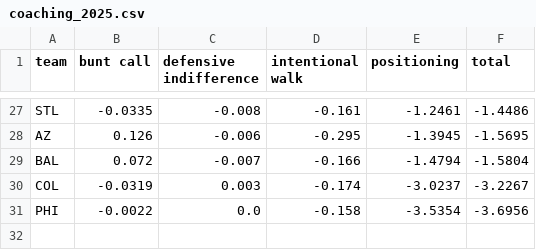
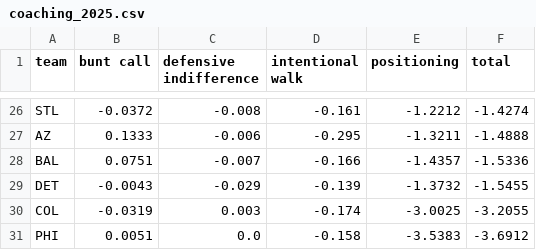
Before and after one commit to pmathur6/full-credit-wpa, a CSV file: output/coaching_2025.csv, drawn as a sheet; only a part is shown, gaps mark what is left out; addresses are those after the commit; the diff covers the shown part only; the diff names each change by its address in the sheet, - before the commit and + after, or states it on an @@ line.

```diff
--- a/output/coaching_2025.csv
+++ b/output/coaching_2025.csv
-B26 (bunt call): -0.0335
+B26 (bunt call): -0.0372
-E26 (positioning): -1.2461
+E26 (positioning): -1.2212
-F26 (total): -1.4486
+F26 (total): -1.4274
-B27 (bunt call): 0.126
+B27 (bunt call): 0.1333
-E27 (positioning): -1.3945
+E27 (positioning): -1.3211
-F27 (total): -1.5695
+F27 (total): -1.4888
-B28 (bunt call): 0.072
+B28 (bunt call): 0.0751
-E28 (positioning): -1.4794
+E28 (positioning): -1.4357
-F28 (total): -1.5804
+F28 (total): -1.5336
+row 29: DET | -0.0043 | -0.029 | -0.139 | -1.3732 | -1.5455
-E30 (positioning): -3.0237
+E30 (positioning): -3.0025
-F30 (total): -3.2267
+F30 (total): -3.2055
-B31 (bunt call): -0.0022
+B31 (bunt call): 0.0051
-E31 (positioning): -3.5354
+E31 (positioning): -3.5383
-F31 (total): -3.6956
+F31 (total): -3.6912
```
Also changed, not shown: 4 added rows, 5 removed rows and 57 edited cells elsewhere in this file, output/players_2025.csv, reference/sprint_speed_2025.csv, 2 other files.
